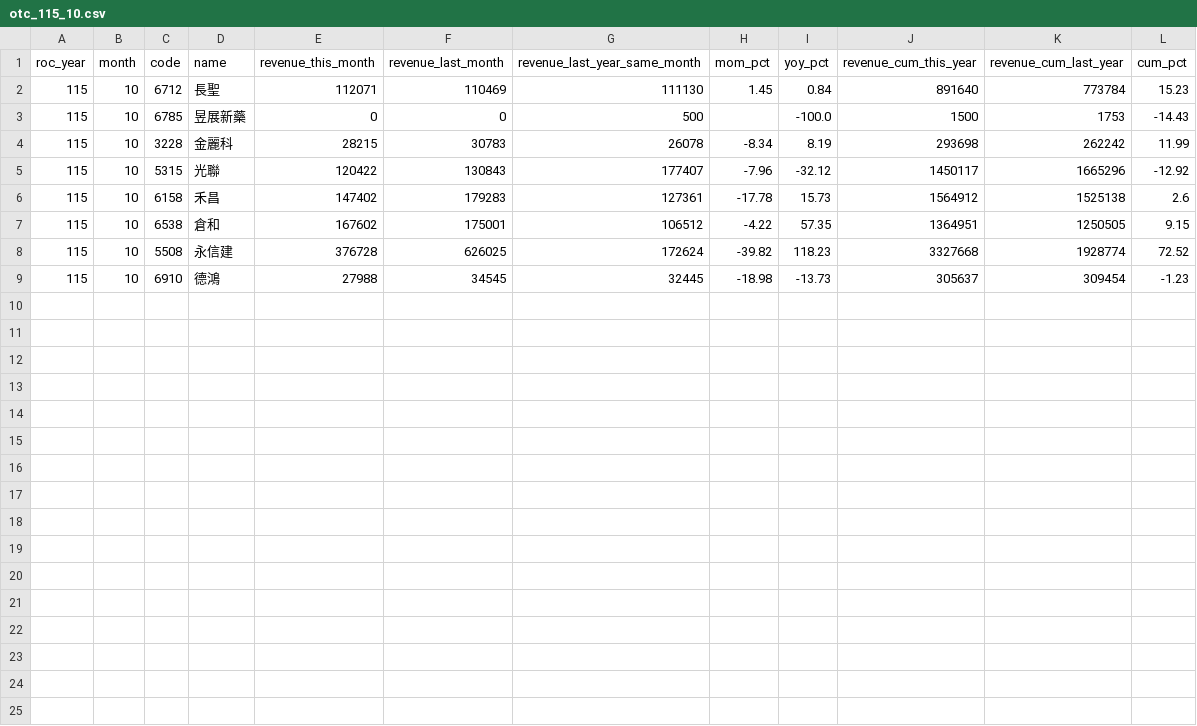
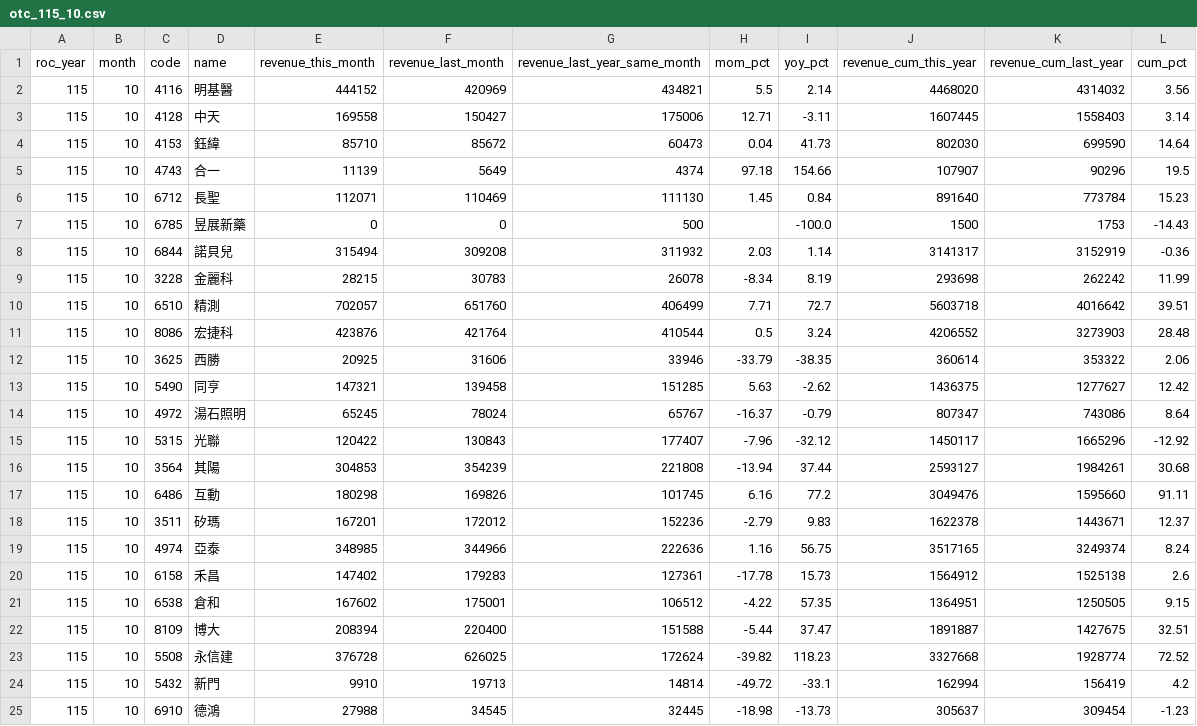
Before and after one commit to jcluox/daily-stock, a CSV file: data/raw/revenue/otc_115_10.csv, drawn as a sheet; the diff names each change by its address in the sheet, - before the commit and + after, or states it on an @@ line.

```diff
--- a/data/raw/revenue/otc_115_10.csv
+++ b/data/raw/revenue/otc_115_10.csv
+row 2: 115 | 10 | 4116 | 明基醫 | 444152 | 420969 | 434821 | 5.5 | 2.14 | 4468020 | 4314032 | 3.56
+row 3: 115 | 10 | 4128 | 中天 | 169558 | 150427 | 175006 | 12.71 | -3.11 | 1607445 | 1558403 | 3.14
+row 4: 115 | 10 | 4153 | 鈺緯 | 85710 | 85672 | 60473 | 0.04 | 41.73 | 802030 | 699590 | 14.64
+row 5: 115 | 10 | 4743 | 合一 | 11139 | 5649 | 4374 | 97.18 | 154.66 | 107907 | 90296 | 19.5
+row 8: 115 | 10 | 6844 | 諾貝兒 | 315494 | 309208 | 311932 | 2.03 | 1.14 | 3141317 | 3152919 | -0.36
+row 10: 115 | 10 | 6510 | 精測 | 702057 | 651760 | 406499 | 7.71 | 72.7 | 5603718 | 4016642 | 39.51
+row 11: 115 | 10 | 8086 | 宏捷科 | 423876 | 421764 | 410544 | 0.5 | 3.24 | 4206552 | 3273903 | 28.48
+row 12: 115 | 10 | 3625 | 西勝 | 20925 | 31606 | 33946 | -33.79 | -38.35 | 360614 | 353322 | 2.06
+row 13: 115 | 10 | 5490 | 同亨 | 147321 | 139458 | 151285 | 5.63 | -2.62 | 1436375 | 1277627 | 12.42
+row 14: 115 | 10 | 4972 | 湯石照明 | 65245 | 78024 | 65767 | -16.37 | -0.79 | 807347 | 743086 | 8.64
+row 16: 115 | 10 | 3564 | 其陽 | 304853 | 354239 | 221808 | -13.94 | 37.44 | 2593127 | 1984261 | 30.68
+row 17: 115 | 10 | 6486 | 互動 | 180298 | 169826 | 101745 | 6.16 | 77.2 | 3049476 | 1595660 | 91.11
+row 18: 115 | 10 | 3511 | 矽瑪 | 167201 | 172012 | 152236 | -2.79 | 9.83 | 1622378 | 1443671 | 12.37
+row 19: 115 | 10 | 4974 | 亞泰 | 348985 | 344966 | 222636 | 1.16 | 56.75 | 3517165 | 3249374 | 8.24
+row 22: 115 | 10 | 8109 | 博大 | 208394 | 220400 | 151588 | -5.44 | 37.47 | 1891887 | 1427675 | 32.51
+row 24: 115 | 10 | 5432 | 新門 | 9910 | 19713 | 14814 | -49.72 | -33.1 | 162994 | 156419 | 4.2
```
Also changed, not shown: data/raw/index/taiex.csv, data/raw/revenue/sii_115_10.csv, 2 other files.
